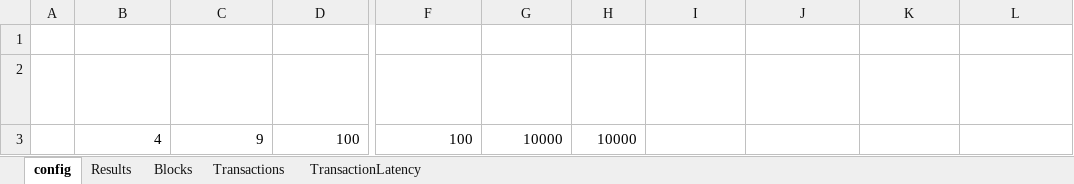
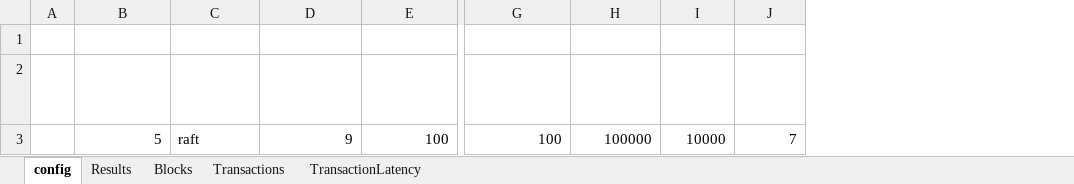
Before and after one commit to AlbshriAdel/BlockSimOsmosis, an Excel workbook: IoTBlockchain.xlsx, sheet config, drawn as a sheet; only a part is shown, gaps mark what is left out; values as stored, in another font and other column widths than the file's, no borders; removed rows and columns are numbered as before the commit, all else as after; the diff names each change by its address in the sheet, - before the commit and + after, or states it on an @@ line.

```diff
--- a/IoTBlockchain.xlsx (sheet config)
+++ b/IoTBlockchain.xlsx (sheet config)
+column C (consensus Algorithm), row 3: raft
-column I (Block Propagation Time), empty
-column J (Average Transaction Latency), empty
-column K (Transaction Throughput), empty
-column L (Transactions execution (secs)), empty
+column J (Block Interval), row 3: 7
-B3 (No. of Node): 4
+B3 (No. of Node): 5
-H3 (Maximum Block Size): 10000
+H3 (Maximum Block Size): 100000
```
Also changed, not shown: sheet Blocks, sheet Transactions, sheet TransactionLatency, sheet Results, 38 other files.
